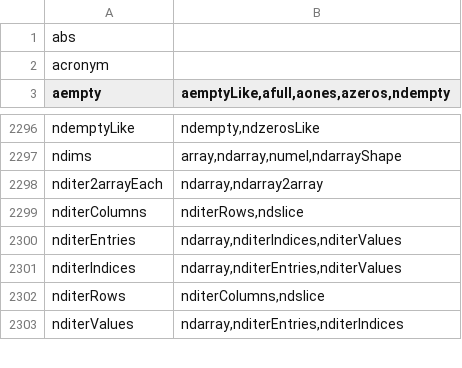
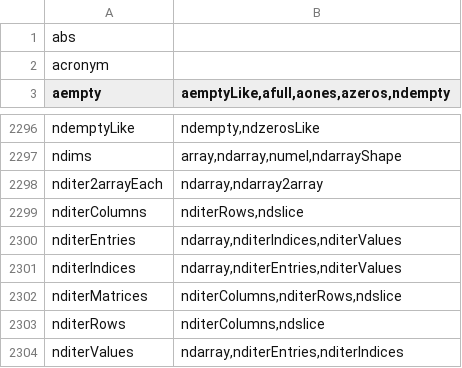
Before and after one commit to stdlib-js/namespace-alias2related, a CSV file: data/data.csv, drawn as a sheet; only a part is shown, gaps mark what is left out.

```diff
--- a/data/data.csv
+++ b/data/data.csv
@@ -2301,2 +2301,3 @@ nditerEntries,"ndarray,nditerIndices,nditerValues"
 nditerIndices,"ndarray,nditerEntries,nditerValues"
+nditerMatrices,"nditerColumns,nditerRows,ndslice"
 nditerRows,"nditerColumns,ndslice"
```
Also changed, not shown: 4 other files.
